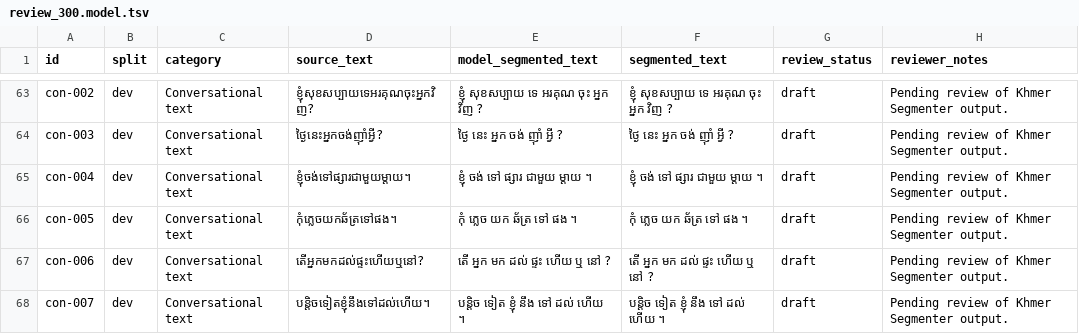
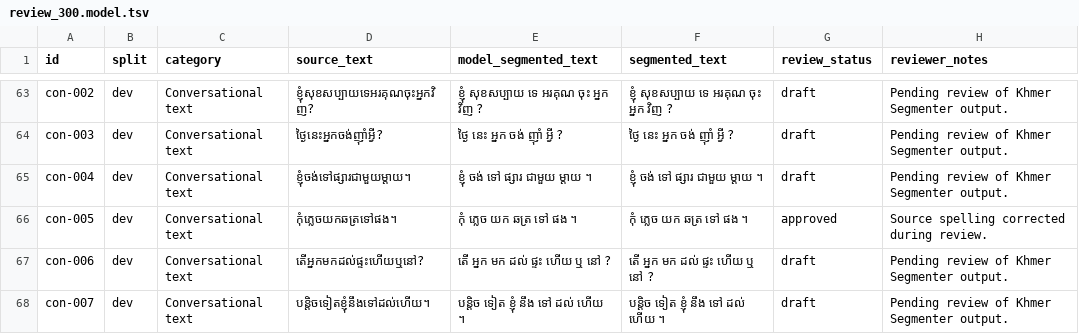
Before and after one commit to Sovichea/khmer_segmenter, a TSV file: benchmarks/curated/review_300.model.tsv, drawn as a sheet; only a part is shown, gaps mark what is left out.

```diff
--- a/benchmarks/curated/review_300.model.tsv
+++ b/benchmarks/curated/review_300.model.tsv
@@ -65,3 +65,3 @@ con-003	dev	Conversational text	ថ្ងៃនេះអ្នកចង់ញ៉
 con-004	dev	Conversational text	ខ្ញុំចង់ទៅផ្សារជាមួយម្តាយ។	ខ្ញុំ ចង់ ទៅ ផ្សារ ជាមួយ ម្តាយ ។	ខ្ញុំ ចង់ ទៅ ផ្សារ ជាមួយ ម្តាយ ។	draft	Pending review of Khmer Segmenter output.
-con-005	dev	Conversational text	កុំភ្លេចយកឆ័ត្រទៅផង។	កុំ ភ្លេច យក ឆ័ត្រ ទៅ ផង ។	កុំ ភ្លេច យក ឆ័ត្រ ទៅ ផង ។	draft	Pending review of Khmer Segmenter output.
+con-005	dev	Conversational text	កុំភ្លេចយកឆត្រទៅផង។	កុំ ភ្លេច យក ឆត្រ ទៅ ផង ។	កុំ ភ្លេច យក ឆត្រ ទៅ ផង ។	approved	Source spelling corrected during review.
 con-006	dev	Conversational text	តើអ្នកមកដល់ផ្ទះហើយឬនៅ?	តើ អ្នក មក ដល់ ផ្ទះ ហើយ ឬ នៅ ?	តើ អ្នក មក ដល់ ផ្ទះ ហើយ ឬ នៅ ?	draft	Pending review of Khmer Segmenter output.
```
Also changed, not shown: benchmarks/curated/ambiguous_rac_review.reviewed.tsv, benchmarks/curated/automatic_rac_segments.reviewed.tsv, 57 other files.
